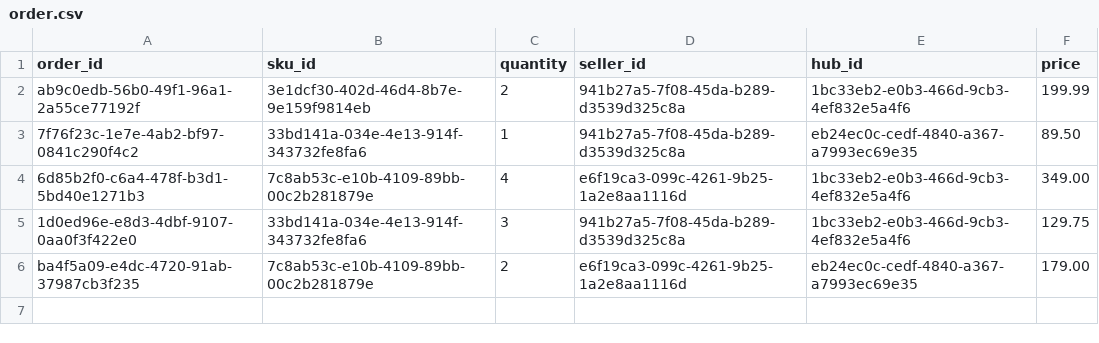
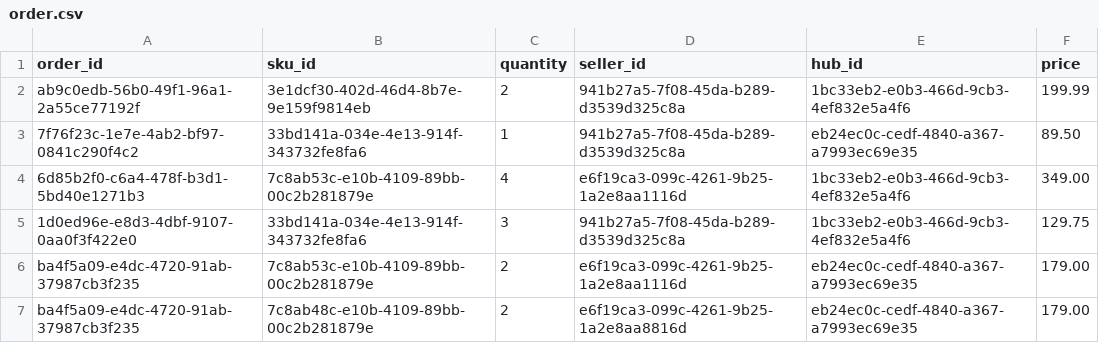
Before and after one commit to aditya-goyal-omniful/oms, a CSV file: order.csv, drawn as a sheet; the diff names each change by its address in the sheet, - before the commit and + after, or states it on an @@ line.

```diff
--- a/order.csv
+++ b/order.csv
+row 7: ba4f5a09-e4dc-4720-91ab-37987cb3f235 | 7c8ab48c-e10b-4109-89bb-00c2b281879e | 2 | e6f19ca3-099c-4261-9b25-1a2e8aa8816d | eb24ec0c-cedf-4840-a367-a7993ec69e35 | 179.00
```
Also changed, not shown: 13 other files.
